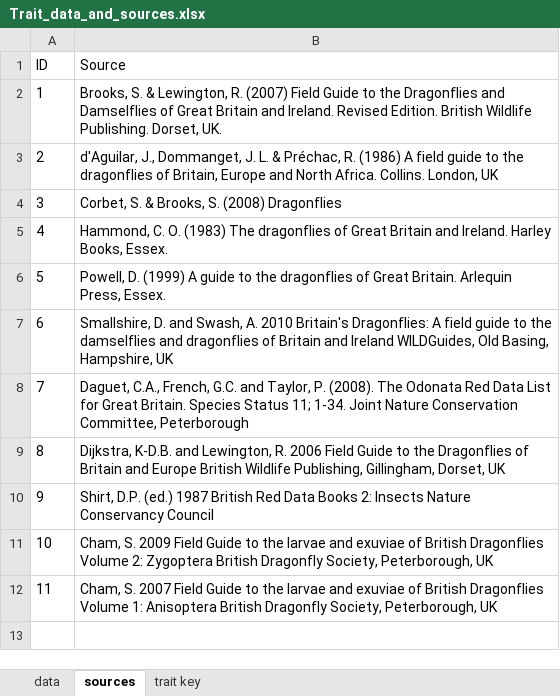
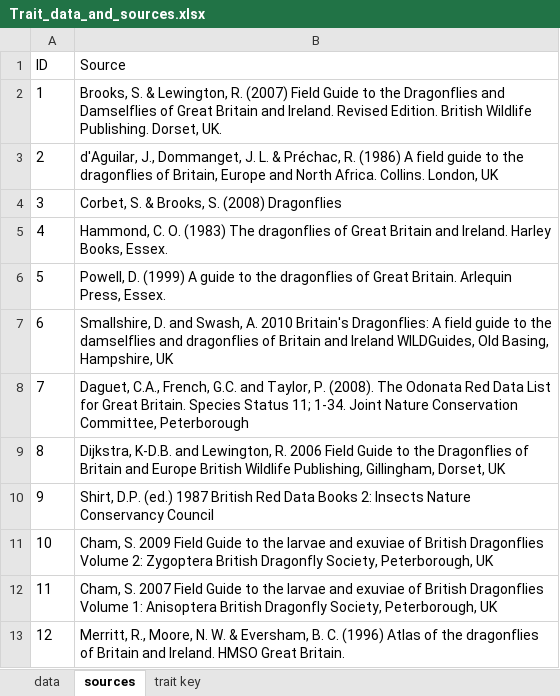
Before and after one commit to BiologicalRecordsCentre/Odonata_traits, an Excel workbook: Data/Trait_data_and_sources.xlsx, sheet sources, drawn as a sheet; values as stored, in another font and other column widths than the file's, no borders; the diff names each change by its address in the sheet, - before the commit and + after, or states it on an @@ line.

```diff
--- a/Data/Trait_data_and_sources.xlsx (sheet sources)
+++ b/Data/Trait_data_and_sources.xlsx (sheet sources)
+row 13: 12 | Merritt, R., Moore, N. W. & Eversham, B. C. (1996) Atlas of the dragonflies of Britain and Ireland. HMSO Great Britain.
```
Also changed, not shown: sheet data, formulas that keep their value, 1 other file.
